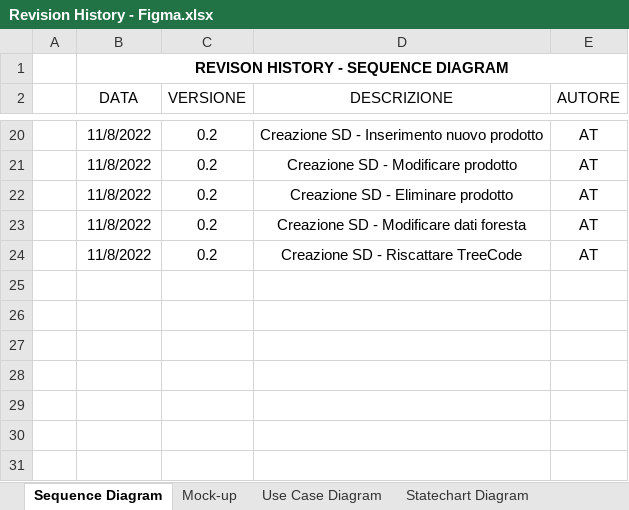
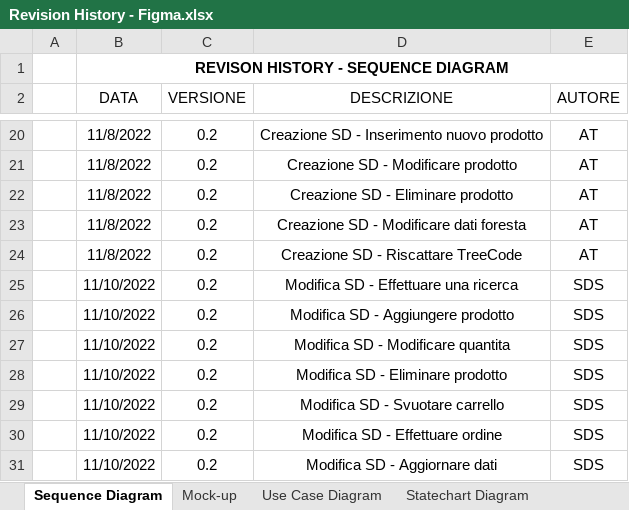
Before and after one commit to a-ture/WoodLot, an Excel workbook: Documenti di Progetto/Revision History - Figma.xlsx, sheet Sequence Diagram, drawn as a sheet; only a part is shown, gaps mark what is left out; values as stored, in another font and other column widths than the file's, no borders; table styles not drawn; the diff names each change by its address in the sheet, - before the commit and + after, or states it on an @@ line.

Commit message:
Update Revision History - Figma.xlsx
Add activity for Statechart Diagram and Sequence Diagream

```diff
--- a/Documenti di Progetto/Revision History - Figma.xlsx (sheet Sequence Diagram)
+++ b/Documenti di Progetto/Revision History - Figma.xlsx (sheet Sequence Diagram)
+row 25:  | 11/10/2022 | 0.2 | Modifica SD - Effettuare una ricerca | SDS
+row 26:  | 11/10/2022 | 0.2 | Modifica SD - Aggiungere prodotto | SDS
+row 27:  | 11/10/2022 | 0.2 | Modifica SD - Modificare quantita | SDS
+row 28:  | 11/10/2022 | 0.2 | Modifica SD - Eliminare prodotto | SDS
+row 29:  | 11/10/2022 | 0.2 | Modifica SD - Svuotare carrello | SDS
+row 30:  | 11/10/2022 | 0.2 | Modifica SD - Effettuare ordine | SDS
+row 31:  | 11/10/2022 | 0.2 | Modifica SD - Aggiornare dati | SDS
```
Also changed, not shown: sheet Statechart Diagram.
